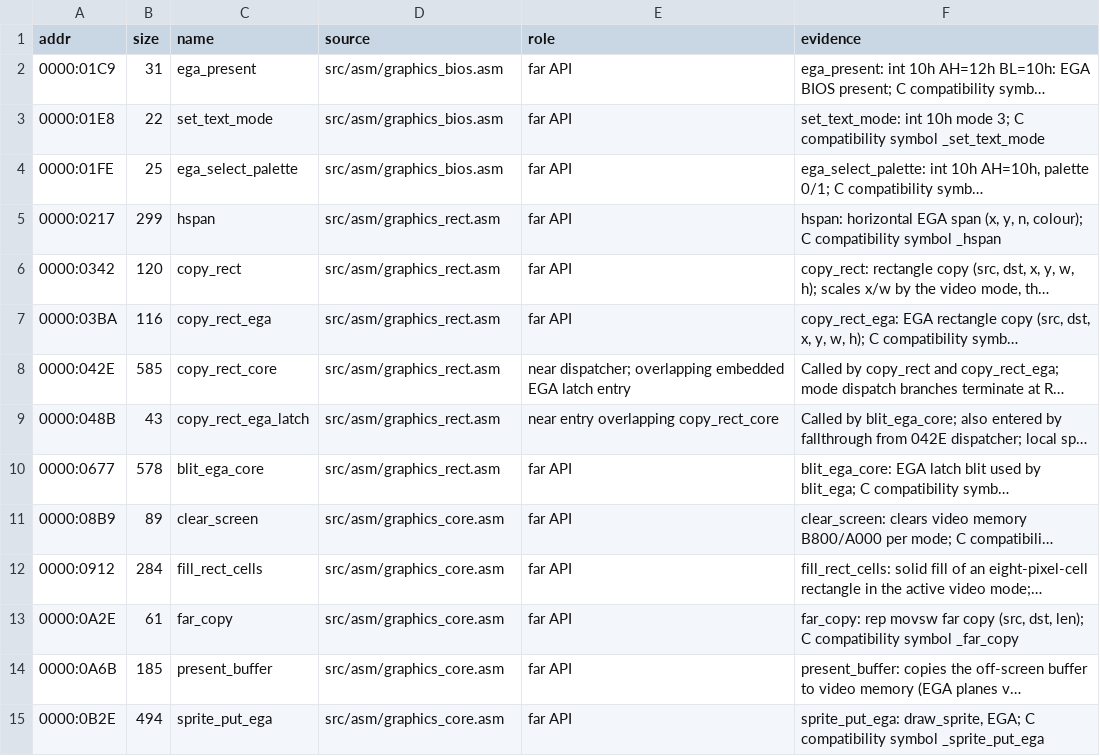
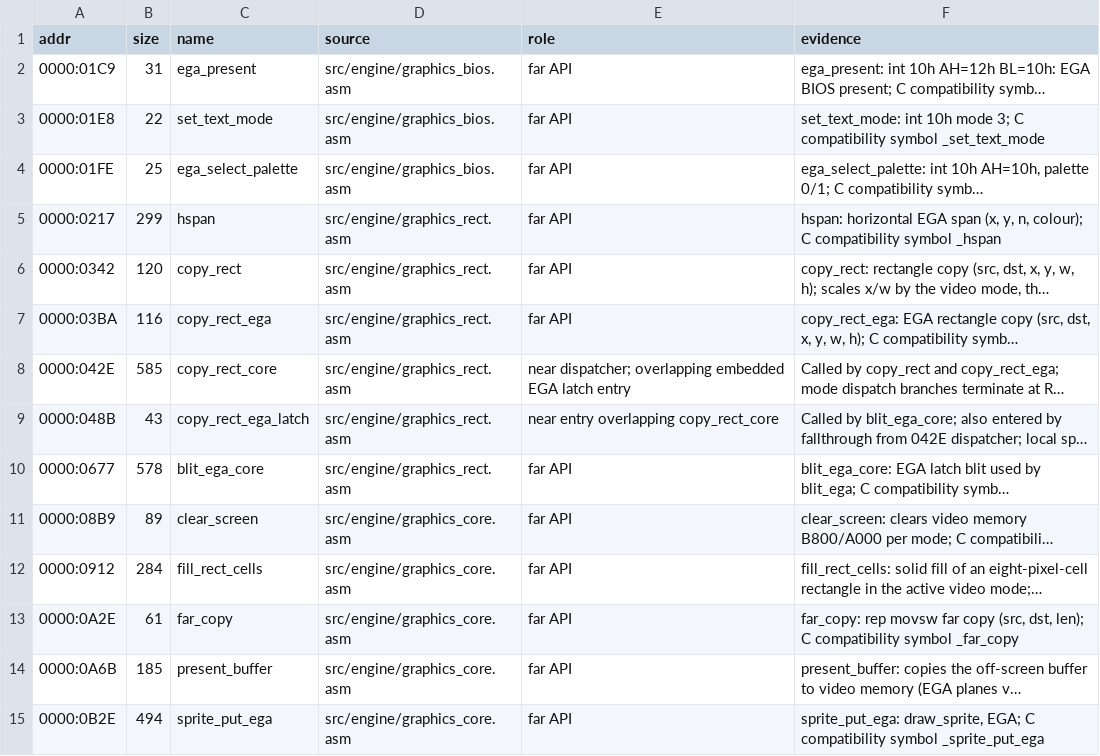
Before and after one commit to jdelezenne/donalds-alphabet-chase-dos, a CSV file: config/retail/asm_functions.csv, drawn as a sheet; only a part is shown; long unchanged cells end in …; the diff covers the shown part only; the diff names each change by its address in the sheet, - before the commit and + after, or states it on an @@ line.

```diff
--- a/config/retail/asm_functions.csv
+++ b/config/retail/asm_functions.csv
-D2:D4 (source): src/asm/graphics_bios.asm
+D2:D4 (source): src/engine/graphics_bios.asm
-D5:D10 (source): src/asm/graphics_rect.asm
+D5:D10 (source): src/engine/graphics_rect.asm
-D11:D15 (source): src/asm/graphics_core.asm
+D11:D15 (source): src/engine/graphics_core.asm
```
Also changed, not shown: 67 edited cells elsewhere in this file, config/retail/asm_data.csv, config/retail/modules.csv, 34 other files.
